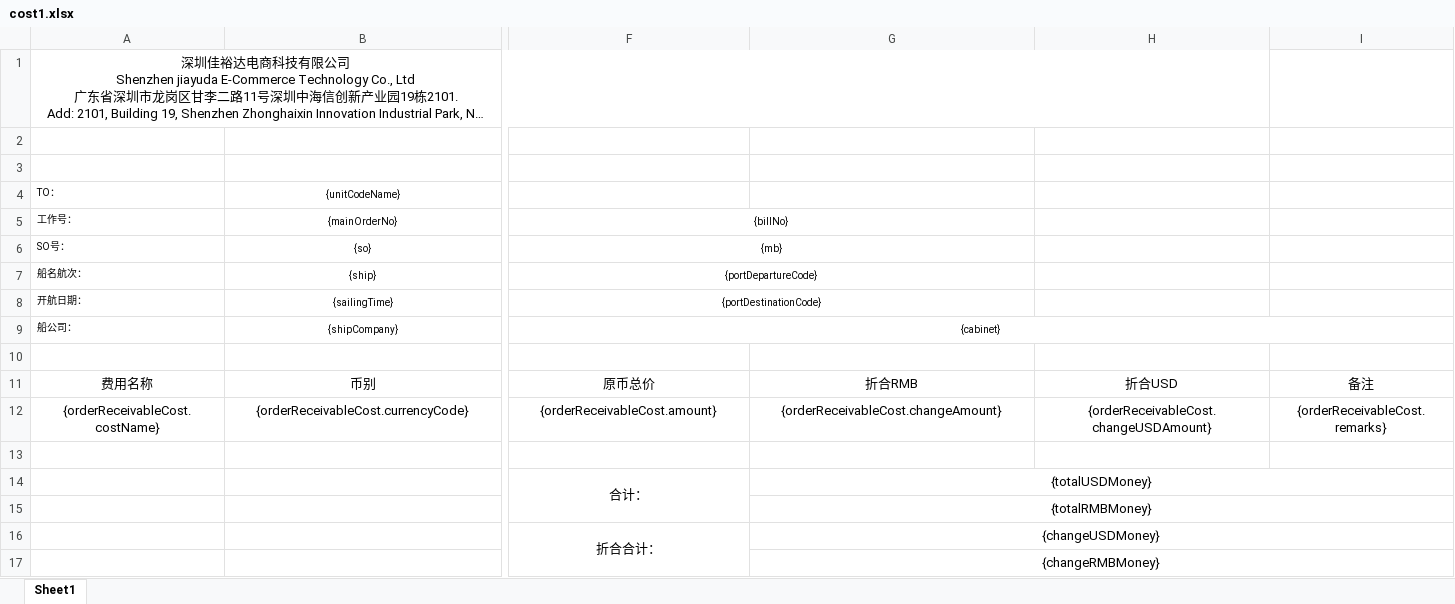
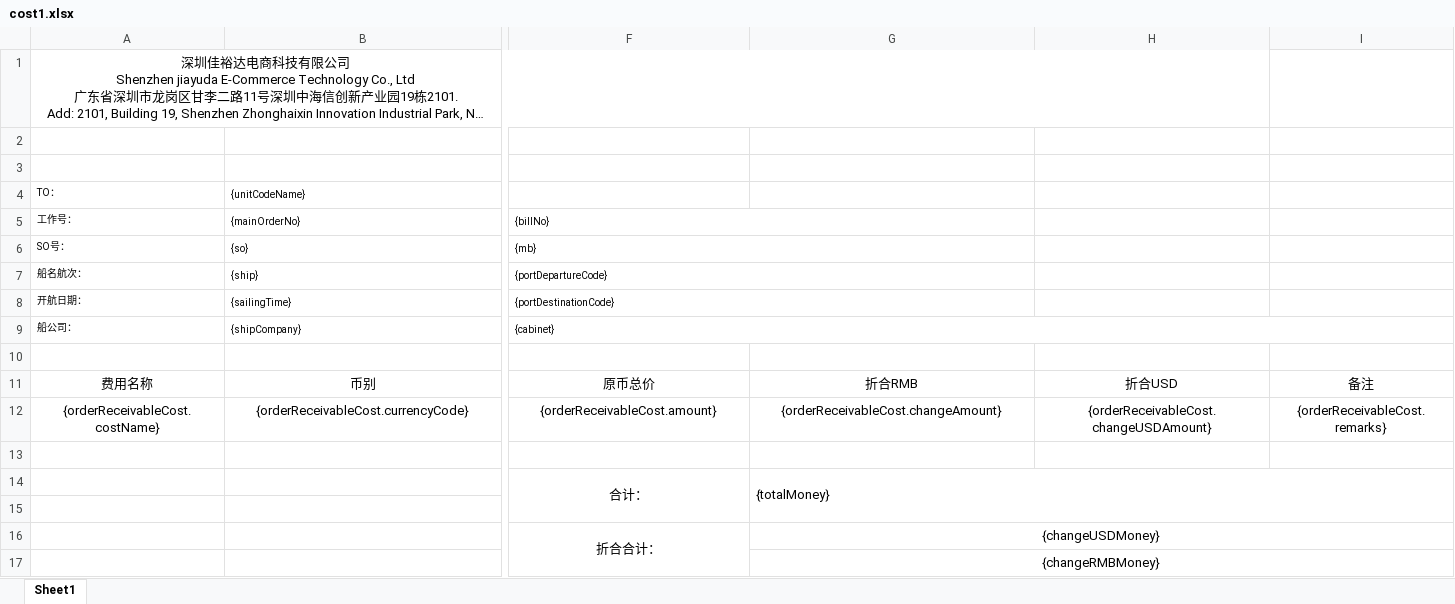
Before and after one commit to Sunine-hr/jayud-lenovo, an Excel workbook: jayud-ocean-ship/jayud-ocean-ship-web/src/main/resources/static/cost1.xlsx, sheet Sheet1, drawn as a sheet; only a part is shown, gaps mark what is left out; long unchanged cells end in …; values as stored, in another font and other column widths than the file's, no borders; the diff names each change by its address in the sheet, - before the commit and + after, or states it on an @@ line.

```diff
--- a/jayud-ocean-ship/jayud-ocean-ship-web/src/main/resources/static/cost1.xlsx (sheet Sheet1)
+++ b/jayud-ocean-ship/jayud-ocean-ship-web/src/main/resources/static/cost1.xlsx (sheet Sheet1)
-B4:B9 alignment: center
+B4:B9 alignment: left
-F5:F9 alignment: center
+F5:F9 alignment: left
-G14: {totalUSDMoney}
+G14: {totalMoney}
-G14 alignment: center
+G14 alignment: left
-G14:I14 merged
+G14:I15 merged
-G15: {totalRMBMoney}
+G15: (empty)
-G15:I15 merged
```
Also changed, not shown: 15 other files.
